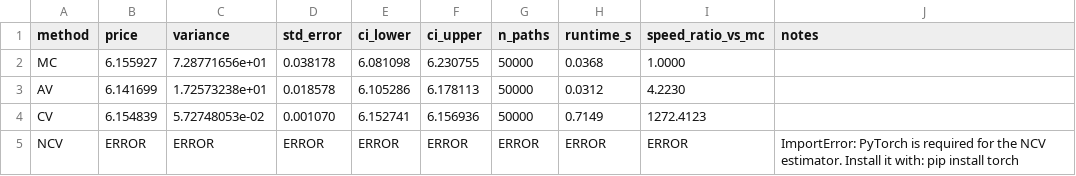
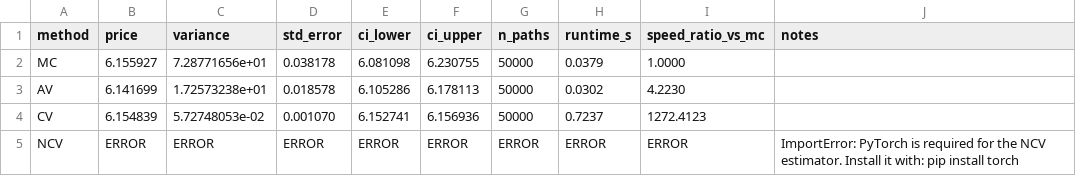
Before and after one commit to DejAmour/DissertationV2, a CSV file: asian_options_method_comparison.csv, drawn as a sheet.

```diff
--- a/asian_options_method_comparison.csv
+++ b/asian_options_method_comparison.csv
@@ -1,5 +1,5 @@
 method,price,variance,std_error,ci_lower,ci_upper,n_paths,runtime_s,speed_ratio_vs_mc,notes
-MC,6.155927,7.28771656e+01,0.038178,6.081098,6.230755,50000,0.0368,1.0000,
-AV,6.141699,1.72573238e+01,0.018578,6.105286,6.178113,50000,0.0312,4.2230,
-CV,6.154839,5.72748053e-02,0.001070,6.152741,6.156936,50000,0.7149,1272.4123,
+MC,6.155927,7.28771656e+01,0.038178,6.081098,6.230755,50000,0.0379,1.0000,
+AV,6.141699,1.72573238e+01,0.018578,6.105286,6.178113,50000,0.0302,4.2230,
+CV,6.154839,5.72748053e-02,0.001070,6.152741,6.156936,50000,0.7237,1272.4123,
 NCV,ERROR,ERROR,ERROR,ERROR,ERROR,ERROR,ERROR,ERROR,ImportError: PyTorch is required for the NCV estimator. Install it with: pip install torch
```
